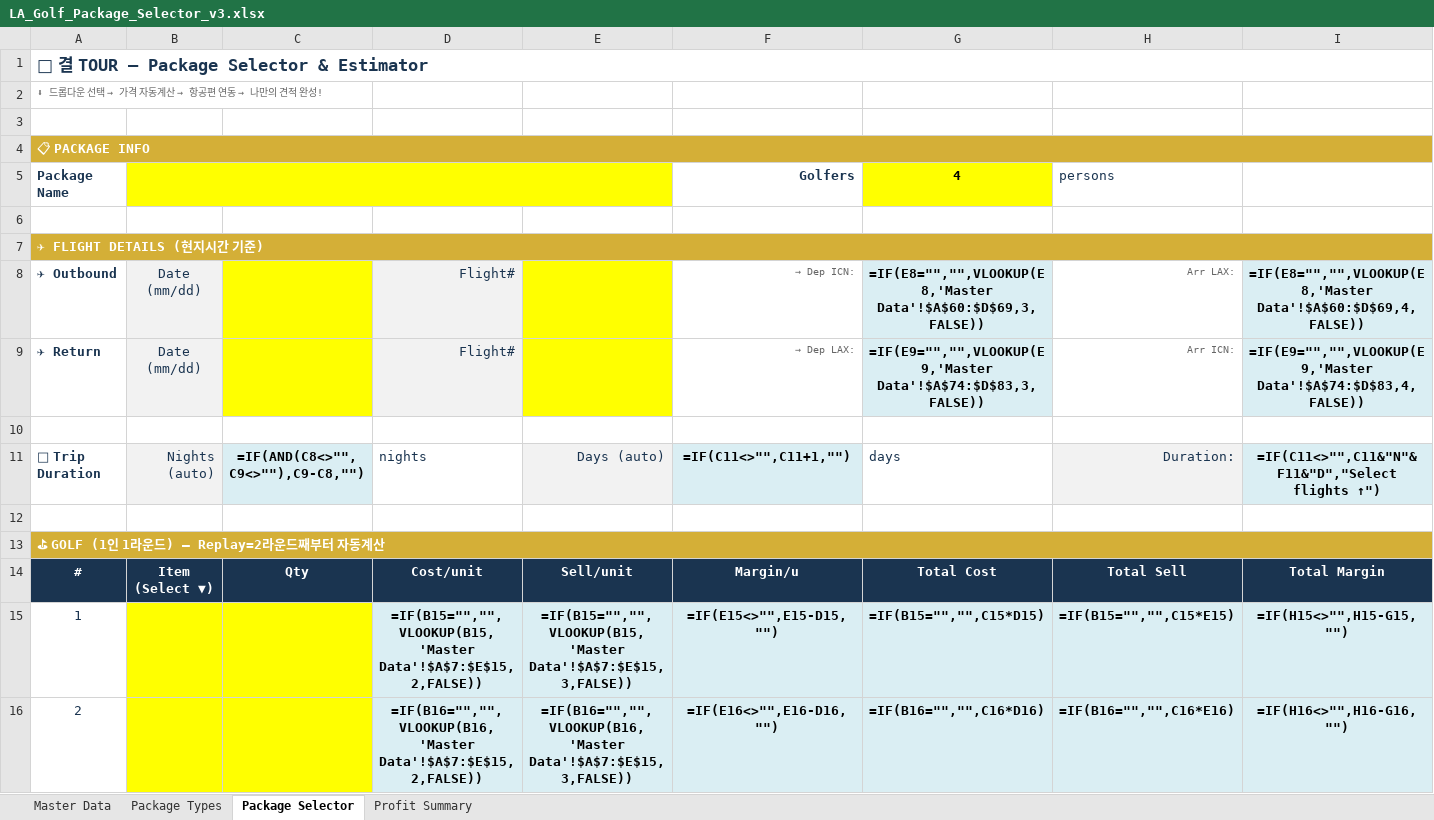
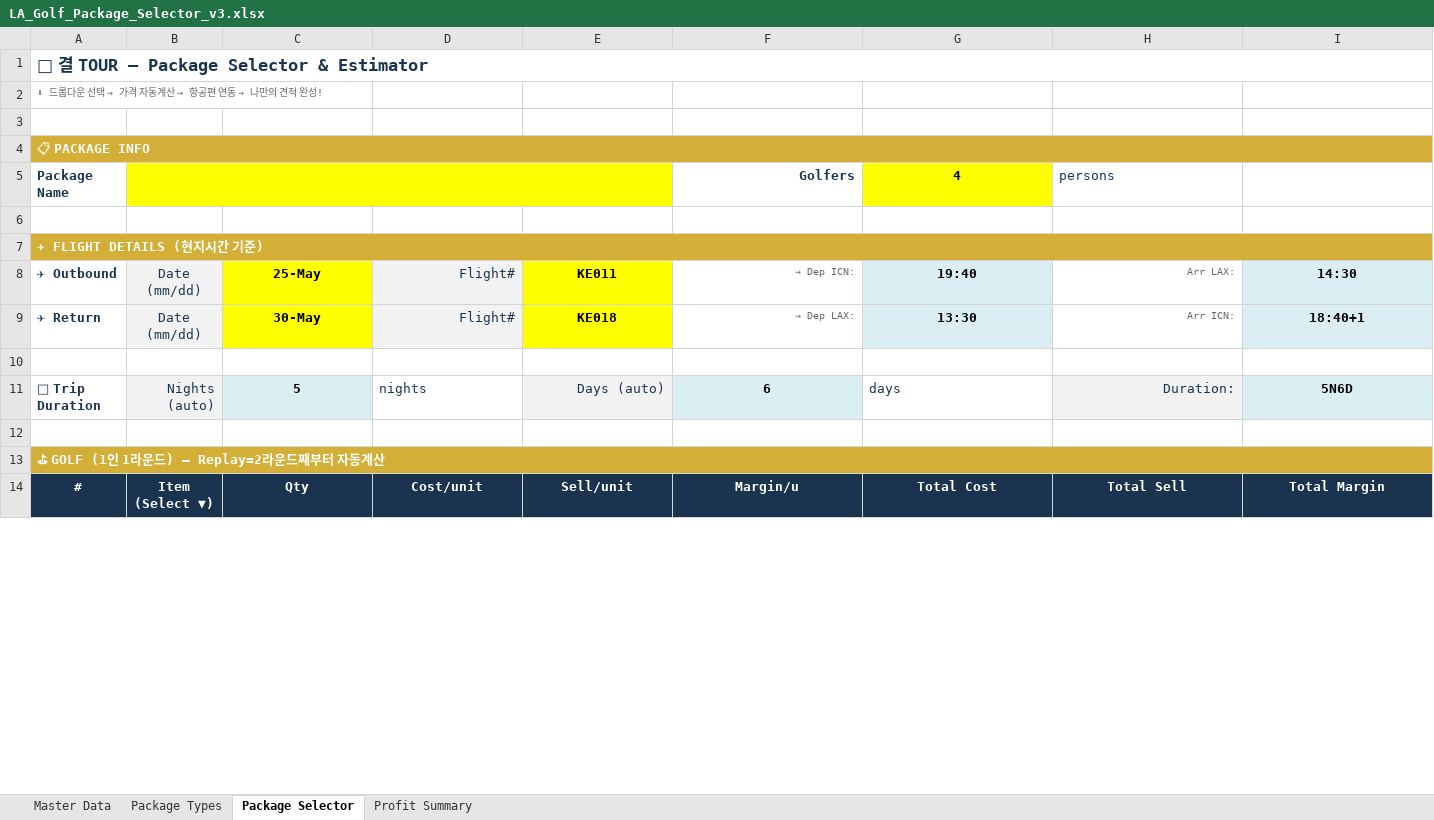
Before and after one commit to heesung2lee/resonateclub.github.io, an Excel workbook: files/LA_Golf_Package_Selector_v3.xlsx, sheet Package Selector, drawn as a sheet; only a part is shown; values as stored, in another font and other column widths than the file's, no borders; formulas without a stored value are shown as written; removed rows and columns are numbered as before the commit, all else as after; rows hold the shown columns only; the diff covers the shown part only; the diff names each change by its address in the sheet, - before the commit and + after, or states it on an @@ line.

Commit message:
Add LA Golf Package Selector v3 Excel (TalkFile received)

```diff
--- a/files/LA_Golf_Package_Selector_v3.xlsx (sheet Package Selector)
+++ b/files/LA_Golf_Package_Selector_v3.xlsx (sheet Package Selector)
-C8: (empty)
+C8: 25-May
-E8: (empty)
+E8: KE011
-G8 (4): =IF(E8="","",VLOOKUP(E8,'Master Data'!$A$60:$D$69,3,FALSE))
+G8 (4): 19:40
-I8: =IF(E8="","",VLOOKUP(E8,'Master Data'!$A$60:$D$69,4,FALSE))
+I8: 14:30
-C9: (empty)
+C9: 30-May
-E9: (empty)
+E9: KE018
-G9 (4): =IF(E9="","",VLOOKUP(E9,'Master Data'!$A$74:$D$83,3,FALSE))
+G9 (4): 13:30
-I9: =IF(E9="","",VLOOKUP(E9,'Master Data'!$A$74:$D$83,4,FALSE))
+I9: 18:40+1
-C11: =IF(AND(C8<>"",C9<>""),C9-C8,"")
+C11: 5
-F11 (Golfers): =IF(C11<>"",C11+1,"")
+F11 (Golfers): 6
-I11: =IF(C11<>"",C11&"N"&F11&"D","Select flights ↑")
+I11: 5N6D
-row 15: 1 |  |  | =IF(B15="","",VLOOKUP(B15,'Master Data'!$A$7:$E$15,2,FALSE)) | =IF(B15="","",VLOOKUP(B15,'Master Data'!$A$7:$E$15,3,FALSE)) | =IF(E15<>"",E15-D15,"") | =IF(B15="","",C15*D15) | =IF(B15="","",C15*E15) | =IF(H15<>"",H15-G15,"")
-row 16: 2 |  |  | =IF(B16="","",VLOOKUP(B16,'Master Data'!$A$7:$E$15,2,FALSE)) | =IF(B16="","",VLOOKUP(B16,'Master Data'!$A$7:$E$15,3,FALSE)) | =IF(E16<>"",E16-D16,"") | =IF(B16="","",C16*D16) | =IF(B16="","",C16*E16) | =IF(H16<>"",H16-G16,"")
```
Also changed, not shown: 36 added rows, 34 removed rows and 6 edited cells elsewhere in this sheet, sheet Master Data, sheet Profit Summary, sheet Package Types.
